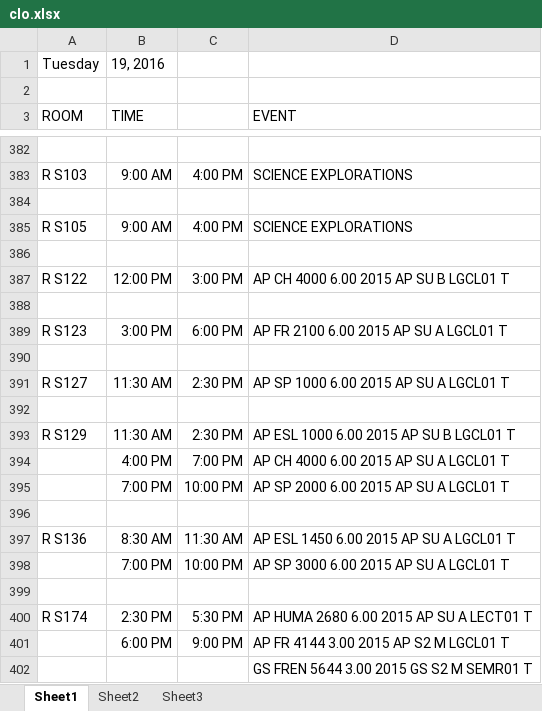
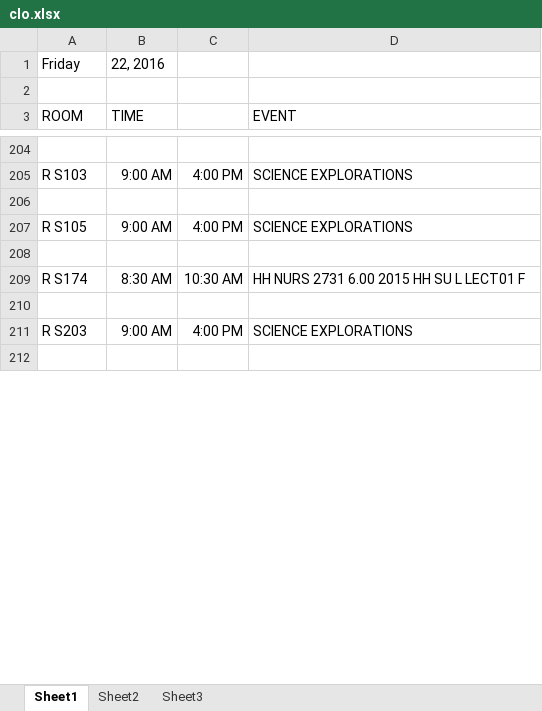
Before and after one commit to jhanperera/ClassOpsLogCreator, an Excel workbook: clo.xlsx, sheet Sheet1, drawn as a sheet; only a part is shown, gaps mark what is left out; the shorter side is filled out with more unchanged rows; values as stored, in another font and other column widths than the file's, no borders; removed rows and columns are numbered as before the commit, all else as after; the diff covers the shown part only; the diff names each change by its address in the sheet, - before the commit and + after, or states it on an @@ line.

```diff
--- a/clo.xlsx (sheet Sheet1)
+++ b/clo.xlsx (sheet Sheet1)
-row 1: Tuesday | 19, 2016
+row 1: Friday | 22, 2016
-row 387: R S122 | 12:00 PM | 3:00 PM | AP CH 4000 6.00 2015 AP SU B LGCL01 T
-row 388: (empty)
-row 389: R S123 | 3:00 PM | 6:00 PM | AP FR 2100 6.00 2015 AP SU A LGCL01 T
-row 390: (empty)
-row 391: R S127 | 11:30 AM | 2:30 PM | AP SP 1000 6.00 2015 AP SU A LGCL01 T
-row 392: (empty)
-row 393: R S129 | 11:30 AM | 2:30 PM | AP ESL 1000 6.00 2015 AP SU B LGCL01 T
-row 394:  | 4:00 PM | 7:00 PM | AP CH 4000 6.00 2015 AP SU A LGCL01 T
-row 395:  | 7:00 PM | 10:00 PM | AP SP 2000 6.00 2015 AP SU A LGCL01 T
-row 396: (empty)
-row 397: R S136 | 8:30 AM | 11:30 AM | AP ESL 1450 6.00 2015 AP SU A LGCL01 T
-row 398:  | 7:00 PM | 10:00 PM | AP SP 3000 6.00 2015 AP SU A LGCL01 T
-row 399: (empty)
-B209 (TIME): 2:30 PM
+B209 (TIME): 8:30 AM
-C209: 5:30 PM
+C209: 10:30 AM
-D209 (EVENT): AP HUMA 2680 6.00 2015 AP SU A LECT01 T
+D209 (EVENT): HH NURS 2731 6.00 2015 HH SU L LECT01 F
-row 401:  | 6:00 PM | 9:00 PM | AP FR 4144 3.00 2015 AP S2 M LGCL01 T
-row 402:  |  |  | GS FREN 5644 3.00 2015 GS S2 M SEMR01 T
```
Also changed, not shown: 65 added rows, 434 removed rows, 2 moved rows and 97 edited cells elsewhere in this sheet, new.xlsx, 6 other files.
